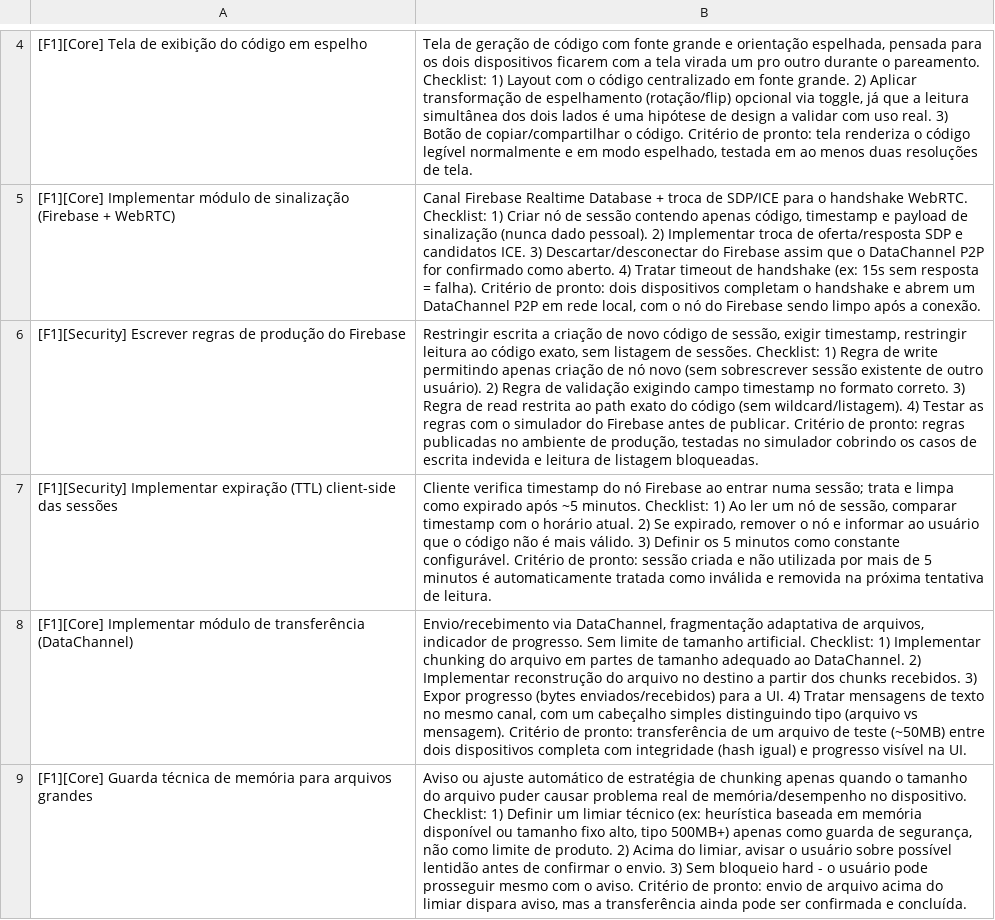
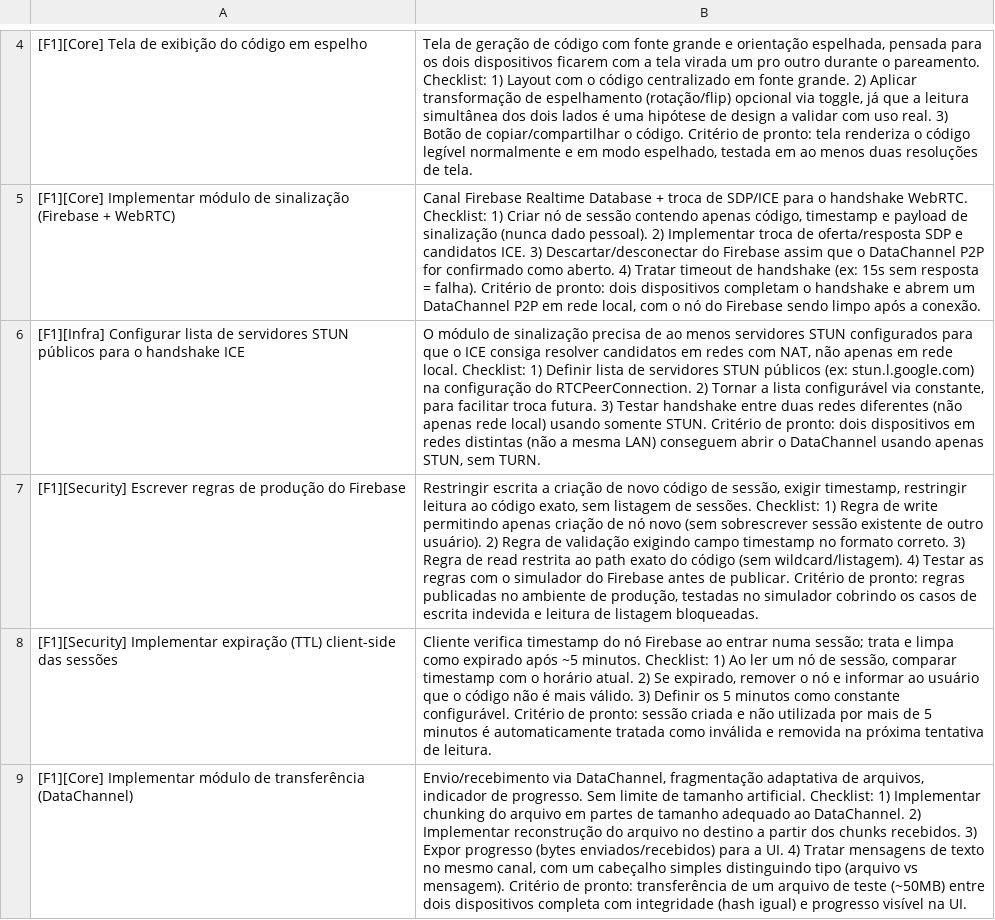
Before and after one commit to DKoder57/FileBridge, a CSV file: issues.csv, drawn as a sheet; only a part is shown, gaps mark what is left out; the shorter side is filled out with more unchanged rows; the diff covers the shown part only; the diff names each change by its address in the sheet, - before the commit and + after, or states it on an @@ line.

Commit message:
Revise issues list with new tasks and criteria
Update issues.csv with new feature requests and checklists for various tasks related to the project.

```diff
--- a/issues.csv
+++ b/issues.csv
+row 6: [F1][Infra] Configurar lista de servidores STUN públicos para o handshake ICE | O módulo de sinalização precisa de ao menos servidores STUN configurados para que o ICE consiga resolver candidatos em redes com NAT, não apenas em rede local. Checklist: 1) Definir lista de servidores STUN públicos (ex: stun.l.google.com) na configuração do RTCPeerConnection. 2) Tornar a lista configurável via constante, para facilitar troca futura. 3) Testar handshake entre duas redes diferentes (não apenas rede local) usando somente STUN. Critério de pronto: dois dispositivos em redes distintas (não a mesma LAN) conseguem abrir o DataChannel usando apenas STUN, sem TURN.
```
Also changed, not shown: 6 added rows elsewhere in this file.
